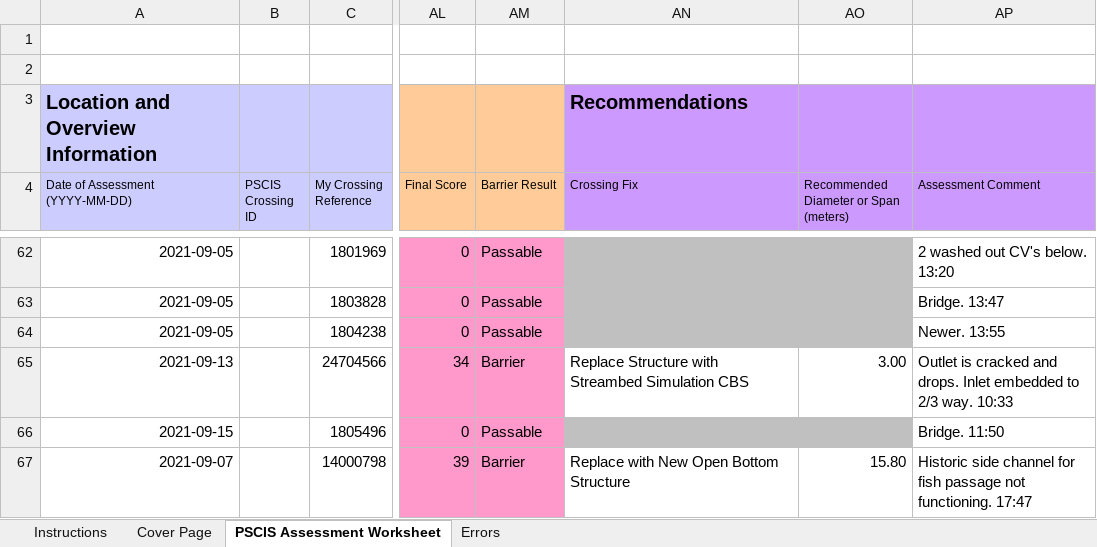
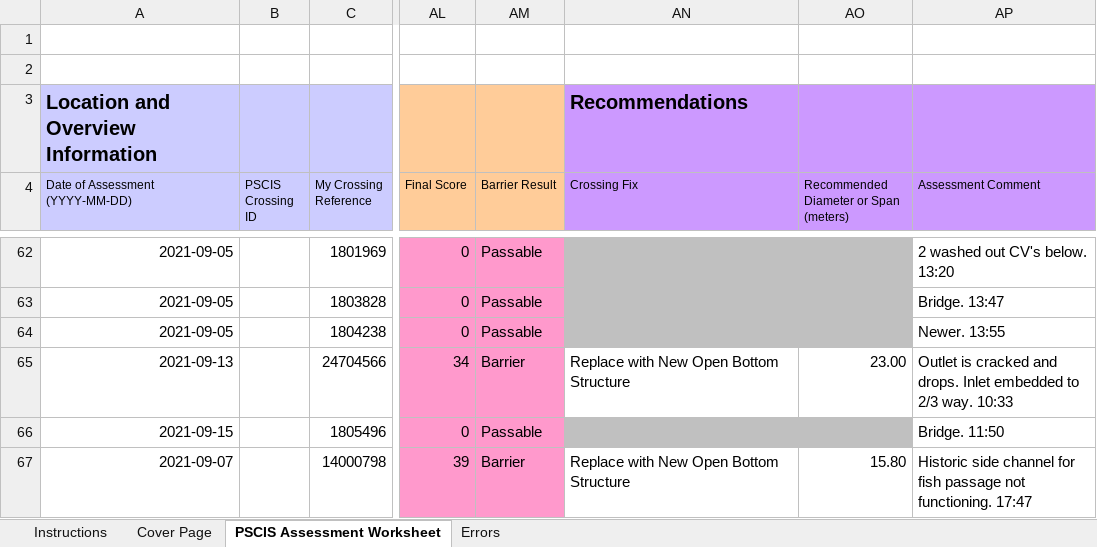
Before and after one commit to lucy-schick/fish_passage_skeena_2021_reporting, an Excel workbook: data/pscis_phase1.xlsm, sheet PSCIS Assessment Worksheet, drawn as a sheet; only a part is shown, gaps mark what is left out; values as stored, in another font and other column widths than the file's, no borders; charts and pictures and conditional formats not drawn; the diff names each change by its address in the sheet, - before the commit and + after, or states it on an @@ line.

```diff
--- a/data/pscis_phase1.xlsm (sheet PSCIS Assessment Worksheet)
+++ b/data/pscis_phase1.xlsm (sheet PSCIS Assessment Worksheet)
-AN65 (Crossing Fix): Replace Structure with Streambed Simulation CBS
+AN65 (Crossing Fix): Replace with New Open Bottom Structure
-AO65: 3.00
+AO65: 23.00
```
Also changed, not shown: data/pscis_phase2.xlsm, data/pscis_reassessments.xlsm, 37 other files.
